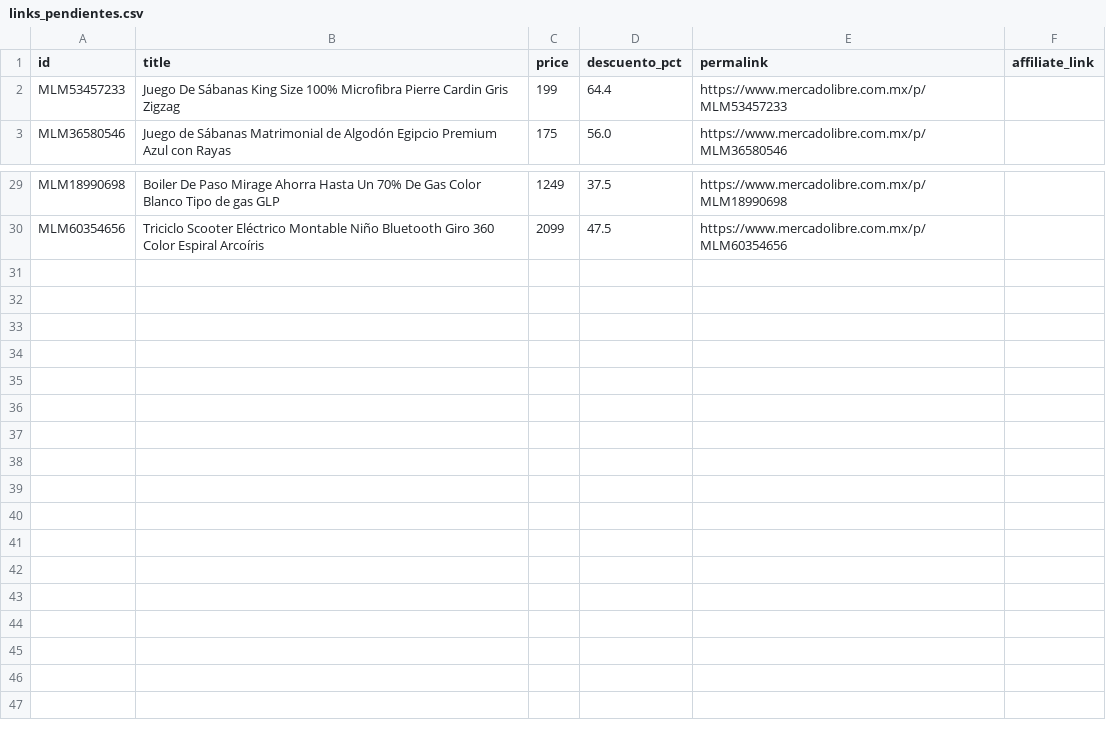
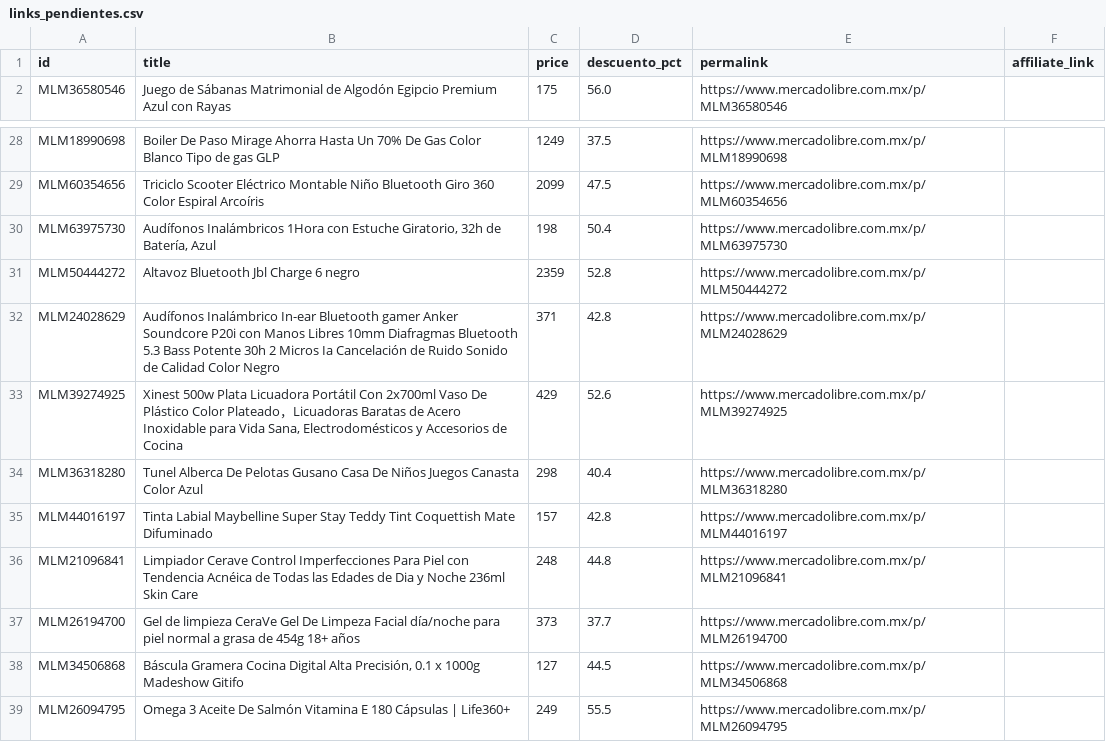
Before and after one commit to JoanReyes07/Ofertas-bot, a CSV file: links_pendientes.csv, drawn as a sheet; only a part is shown, gaps mark what is left out.

```diff
--- a/links_pendientes.csv
+++ b/links_pendientes.csv
@@ -1,3 +1,2 @@
 id,title,price,descuento_pct,permalink,affiliate_link
-MLM53457233,Juego De Sábanas King Size 100% Microfibra Pierre Cardin Gris Zigzag,199,64.4,https://www.mercadolibre.com.mx/p/MLM53457233,
 MLM36580546,Juego de Sábanas Matrimonial de Algodón Egipcio Premium Azul con Rayas,175,56.0,https://www.mercadolibre.com.mx/p/MLM36580546,
@@ -30 +29,11 @@ MLM18990698,Boiler De Paso Mirage Ahorra Hasta Un 70% De Gas Color Blanco Tipo d
 MLM60354656,Triciclo Scooter Eléctrico Montable Niño Bluetooth Giro 360 Color Espiral Arcoíris,2099,47.5,https://www.mercadolibre.com.mx/p/MLM60354656,
+MLM63975730,"Audífonos Inalámbricos 1Hora con Estuche Giratorio, 32h de Batería, Azul",198,50.4,https://www.mercadolibre.com.mx/p/MLM63975730,
+MLM50444272,Altavoz Bluetooth Jbl Charge 6 negro,2359,52.8,https://www.mercadolibre.com.mx/p/MLM50444272,
+MLM24028629,Audífonos Inalámbrico In-ear Bluetooth gamer Anker Soundcore P20i con Manos Libres 10mm Diafragmas Bluetooth 5.3 Bass Potente 30h 2 Micros Ia Cancelación de Ruido Sonido de Calidad Color Negro,371,42.8,https://www.mercadolibre.com.mx/p/MLM24028629,
+MLM39274925,"Xinest 500w Plata Licuadora Portátil Con 2x700ml Vaso De Plástico Color Plateado，Licuadoras Baratas de Acero Inoxidable para Vida Sana, Electrodomésticos y Accesorios de Cocina",429,52.6,https://www.mercadolibre.com.mx/p/MLM39274925,
+MLM36318280,Tunel Alberca De Pelotas Gusano Casa De Niños Juegos Canasta Color Azul,298,40.4,https://www.mercadolibre.com.mx/p/MLM36318280,
+MLM44016197,Tinta Labial Maybelline Super Stay Teddy Tint Coquettish Mate Difuminado,157,42.8,https://www.mercadolibre.com.mx/p/MLM44016197,
+MLM21096841,Limpiador Cerave Control Imperfecciones Para Piel con Tendencia Acnéica de Todas las Edades de Dia y Noche 236ml Skin Care,248,44.8,https://www.mercadolibre.com.mx/p/MLM21096841,
+MLM26194700,Gel de limpieza CeraVe Gel De Limpeza Facial día/noche para piel normal a grasa de 454g 18+ años,373,37.7,https://www.mercadolibre.com.mx/p/MLM26194700,
+MLM34506868,"Báscula Gramera Cocina Digital Alta Precisión, 0.1 x 1000g Madeshow Gitifo",127,44.5,https://www.mercadolibre.com.mx/p/MLM34506868,
+MLM26094795,Omega 3 Aceite De Salmón Vitamina E 180 Cápsulas | Life360+,249,55.5,https://www.mercadolibre.com.mx/p/MLM26094795,
```
Also changed, not shown: 2 other files.
